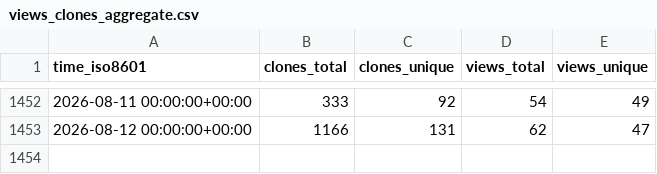
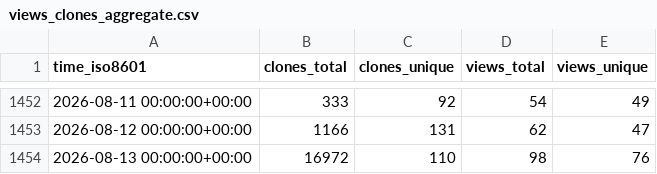
Before and after one commit to ethyca/fides-stats, a CSV file: ethyca/fides/ghrs-data/views_clones_aggregate.csv, drawn as a sheet; only a part is shown, gaps mark what is left out; the diff names each change by its address in the sheet, - before the commit and + after, or states it on an @@ line.

```diff
--- a/ethyca/fides/ghrs-data/views_clones_aggregate.csv
+++ b/ethyca/fides/ghrs-data/views_clones_aggregate.csv
+row 1454: 2026-08-13 00:00:00+00:00 | 16972 | 110 | 98 | 76
```
Also changed, not shown: 1 other file.
